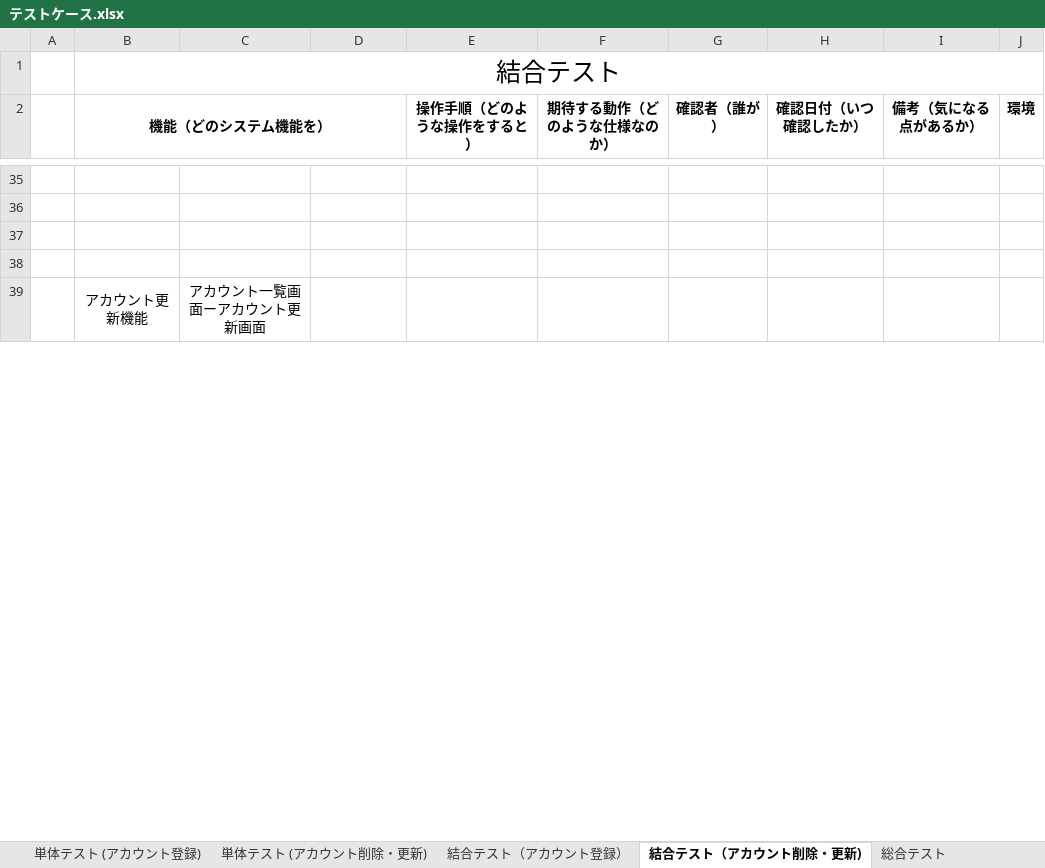
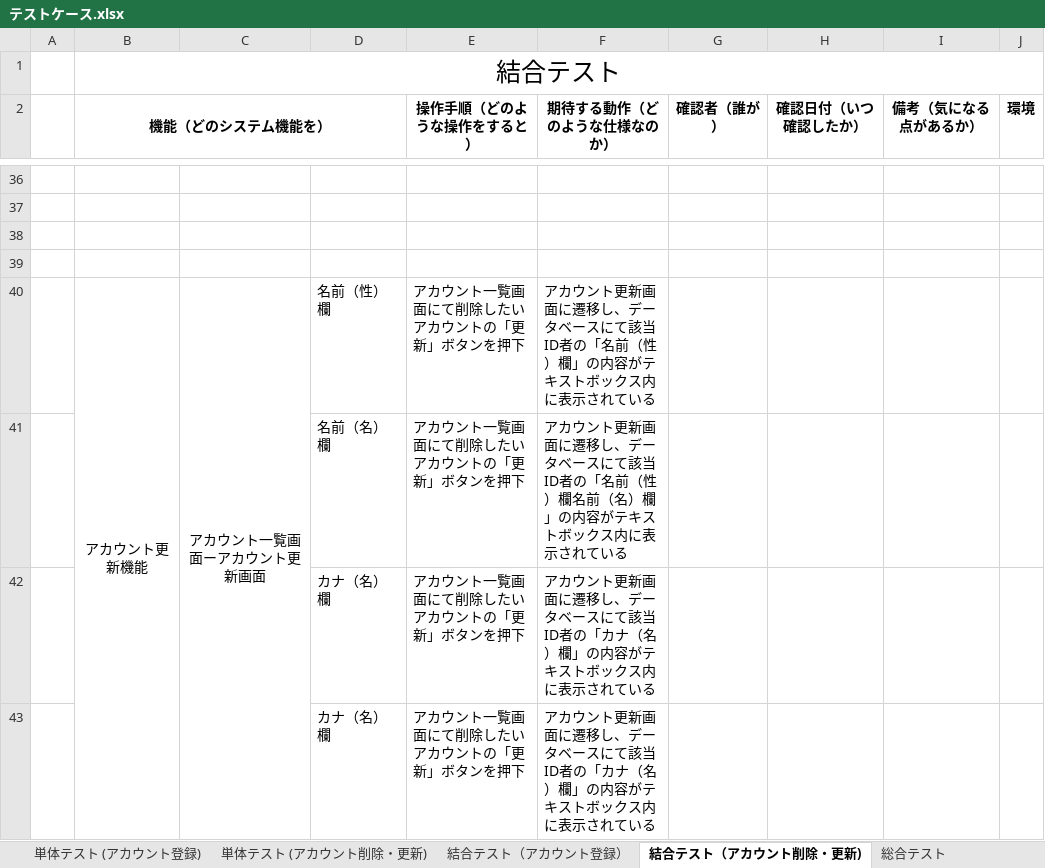
Before and after one commit to nozomi-watanabe1214/7_Programing, an Excel workbook: テストケース.xlsx, sheet 結合テスト（アカウント削除・更新), drawn as a sheet; only a part is shown, gaps mark what is left out; values as stored, in another font and other column widths than the file's, no borders; removed rows and columns are numbered as before the commit, all else as after; the diff covers the shown part only; the diff names each change by its address in the sheet, - before the commit and + after, or states it on an @@ line.

Commit message:
アカウント更新機能　単体テスト＆結合テスト作成途中

```diff
--- a/テストケース.xlsx (sheet 結合テスト（アカウント削除・更新))
+++ b/テストケース.xlsx (sheet 結合テスト（アカウント削除・更新))
-row 39:  | アカウント更新機能 | アカウント一覧画面ーアカウント更新画面
+row 40:  | アカウント更新機能 | アカウント一覧画面ーアカウント更新画面 | 名前（性）欄 | アカウント一覧画面にて削除したいアカウントの「更新」ボタンを押下 | アカウント更新画面に遷移し、データベースにて該当ID者の「名前（性）欄」の内容がテキストボックス内に表示されている
+row 41:  |  |  | 名前（名）欄 | アカウント一覧画面にて削除したいアカウントの「更新」ボタンを押下 | アカウント更新画面に遷移し、データベースにて該当ID者の「名前（性）欄名前（名）欄」の内容がテキストボックス内に表示されている
+row 42:  |  |  | カナ（名）欄 | アカウント一覧画面にて削除したいアカウントの「更新」ボタンを押下 | アカウント更新画面に遷移し、データベースにて該当ID者の「カナ（名）欄」の内容がテキストボックス内に表示されている
+row 43:  |  |  | カナ（名）欄 | アカウント一覧画面にて削除したいアカウントの「更新」ボタンを押下 | アカウント更新画面に遷移し、データベースにて該当ID者の「カナ（名）欄」の内容がテキストボックス内に表示されている
```
Also changed, not shown: 39 added rows, 18 removed rows and 12 edited cells elsewhere in this sheet, sheet 単体テスト (アカウント削除・更新), sheet 結合テスト（アカウント登録）, sheet 単体テスト (アカウント登録).
